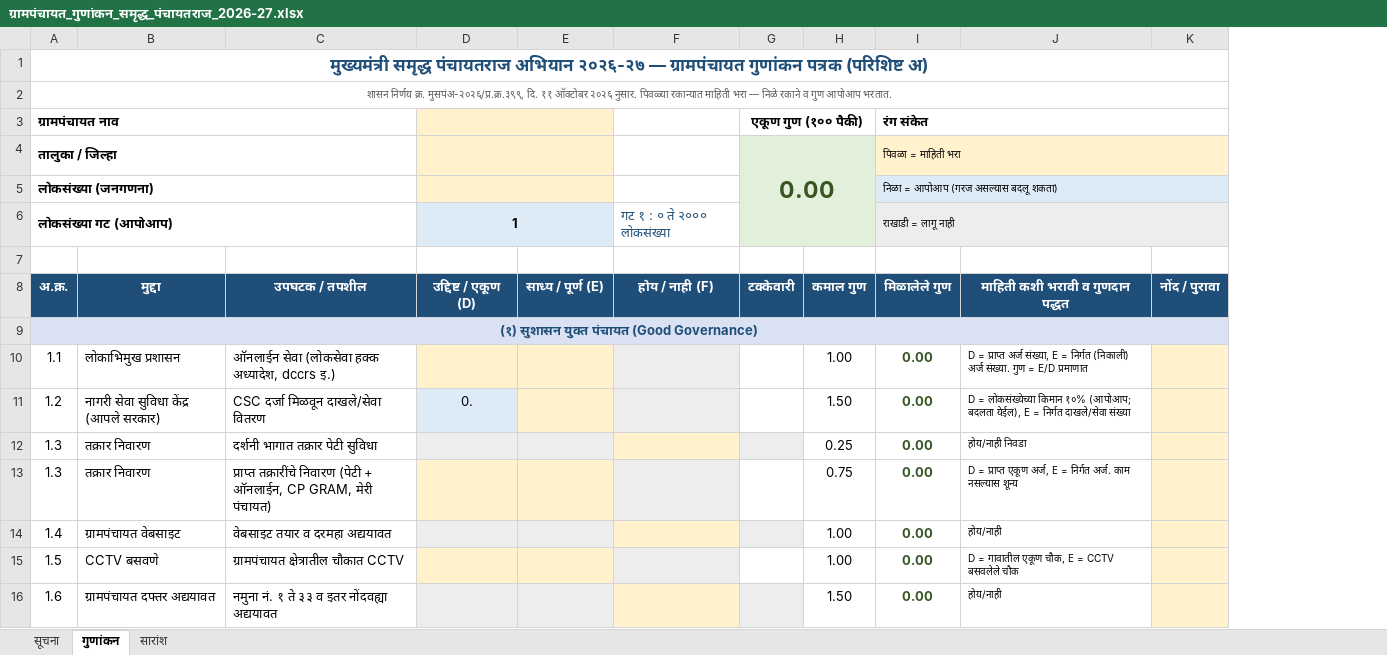
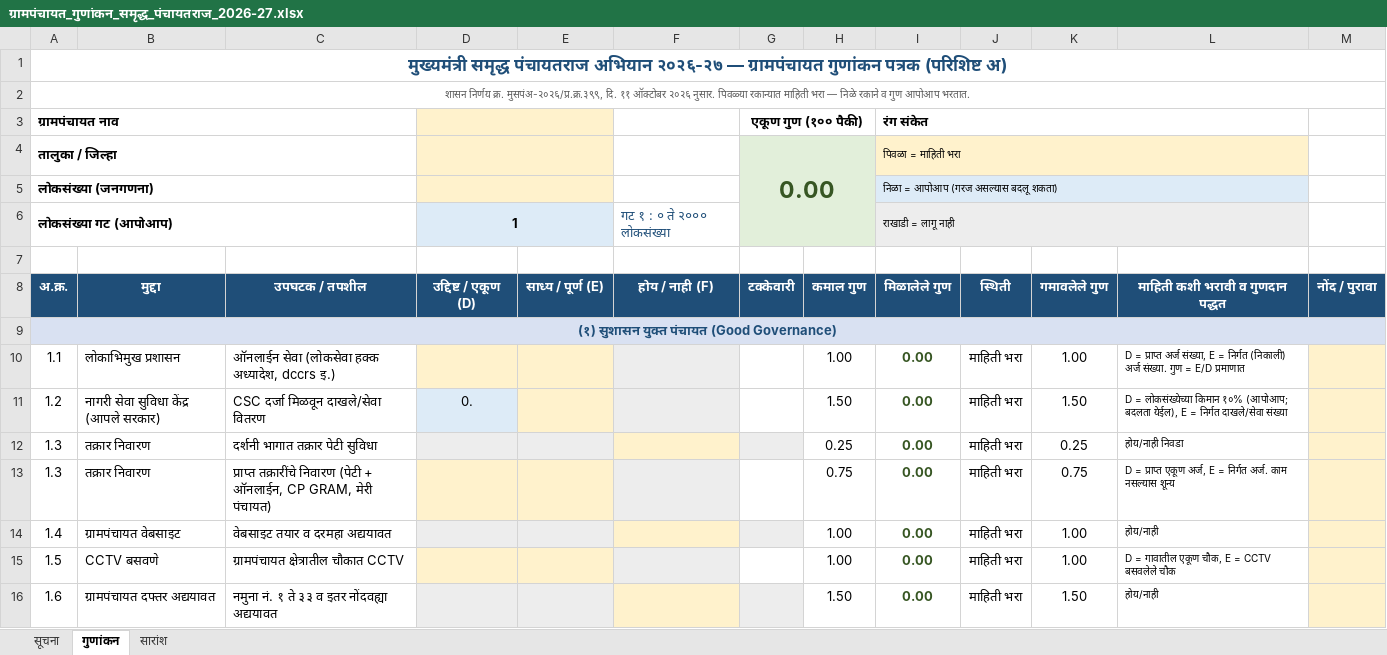
Before and after one commit to khleeq92-netizen/FreeLLM, an Excel workbook: ग्रामपंचायत_गुणांकन_समृद्ध_पंचायतराज_2026-27.xlsx, sheet गुणांकन, drawn as a sheet; only a part is shown; values as stored, in another font and other column widths than the file's, no borders; conditional formats not drawn; removed rows and columns are numbered as before the commit, all else as after; the diff names each change by its address in the sheet, - before the commit and + after, or states it on an @@ line.

```diff
--- a/ग्रामपंचायत_गुणांकन_समृद्ध_पंचायतराज_2026-27.xlsx (sheet गुणांकन)
+++ b/ग्रामपंचायत_गुणांकन_समृद्ध_पंचायतराज_2026-27.xlsx (sheet गुणांकन)
+column J (स्थिती), rows 10-16: all माहिती भरा
+column K (गमावलेले गुण), rows 10-16: 1.00 | 1.50 | 0.25 | 0.75 | 1.00 | 1.00 | 1.50
-I3:K3 merged
+I3:L3 merged
-I4:K4 merged
+I4:L4 merged
-I5:K5 merged
+I5:L5 merged
-I6:K6 merged
+I6:L6 merged
```
Also changed, not shown: sheet सारांश, sheet सूचना.
